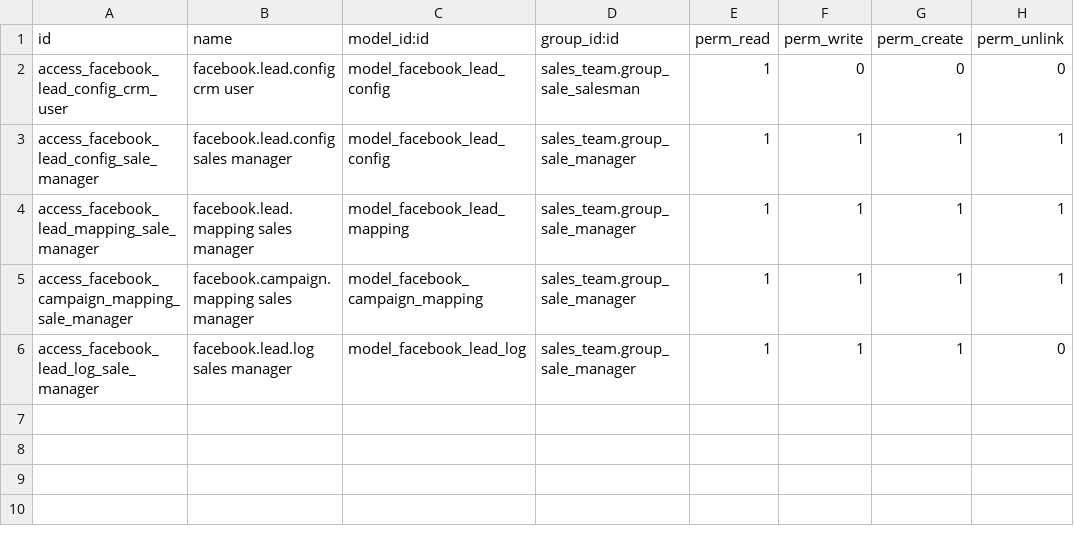
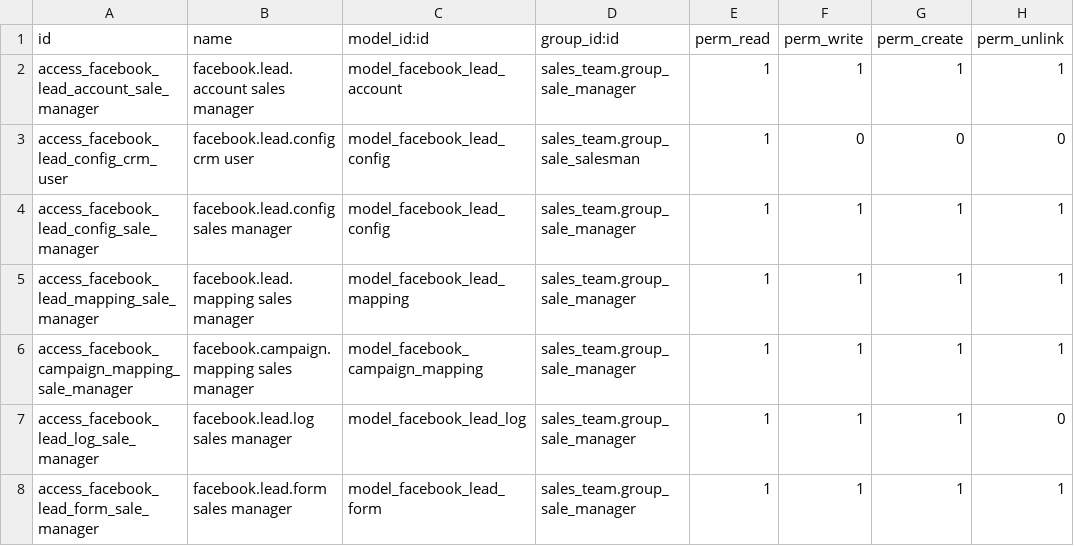
Before and after one commit to mehedihasanpatowary007/facebook_leads, a CSV file: zencore_facebook_leads/security/ir.model.access.csv, drawn as a sheet; the diff names each change by its address in the sheet, - before the commit and + after, or states it on an @@ line.

```diff
--- a/zencore_facebook_leads/security/ir.model.access.csv
+++ b/zencore_facebook_leads/security/ir.model.access.csv
+row 2: access_facebook_lead_account_sale_manager | facebook.lead.account sales manager | model_facebook_lead_account | sales_team.group_sale_manager | 1 | 1 | 1 | 1
+row 8: access_facebook_lead_form_sale_manager | facebook.lead.form sales manager | model_facebook_lead_form | sales_team.group_sale_manager | 1 | 1 | 1 | 1
```
Also changed, not shown: 25 other files.
